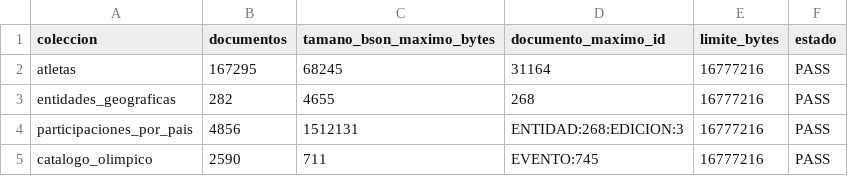
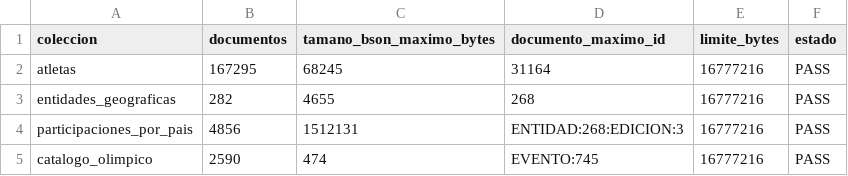
Before and after one commit to DavidVelasquez77/BASES2_B_2S2026_PROYECTO_G5, a CSV file: fase3/docs/mongodb/bson_size_preflight.csv, drawn as a sheet.

```diff
--- a/fase3/docs/mongodb/bson_size_preflight.csv
+++ b/fase3/docs/mongodb/bson_size_preflight.csv
@@ -4,2 +4,2 @@
 "participaciones_por_pais","4856","1512131","ENTIDAD:268:EDICION:3","16777216","PASS"
-"catalogo_olimpico","2590","711","EVENTO:745","16777216","PASS"
+"catalogo_olimpico","2590","474","EVENTO:745","16777216","PASS"
```
Also changed, not shown: fase3/docs/mongodb/bson_size_report.csv, fase3/docs/mongodb/load_validation.csv, 7 other files.
